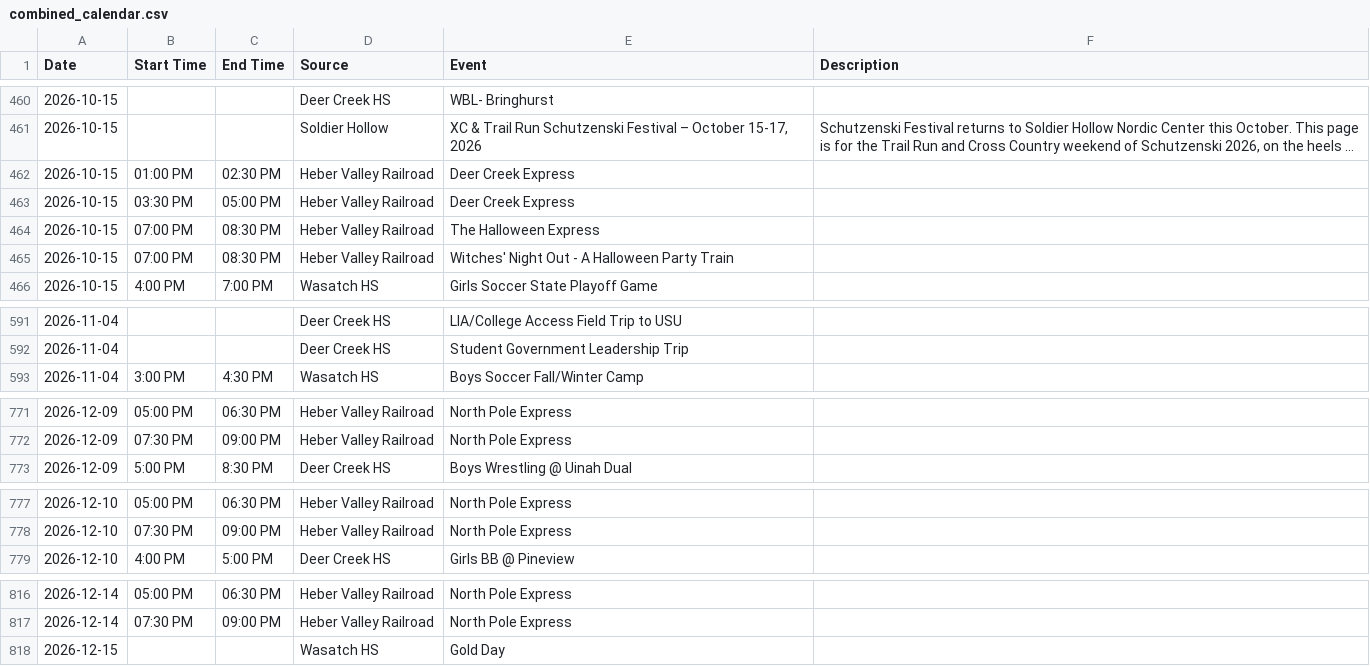
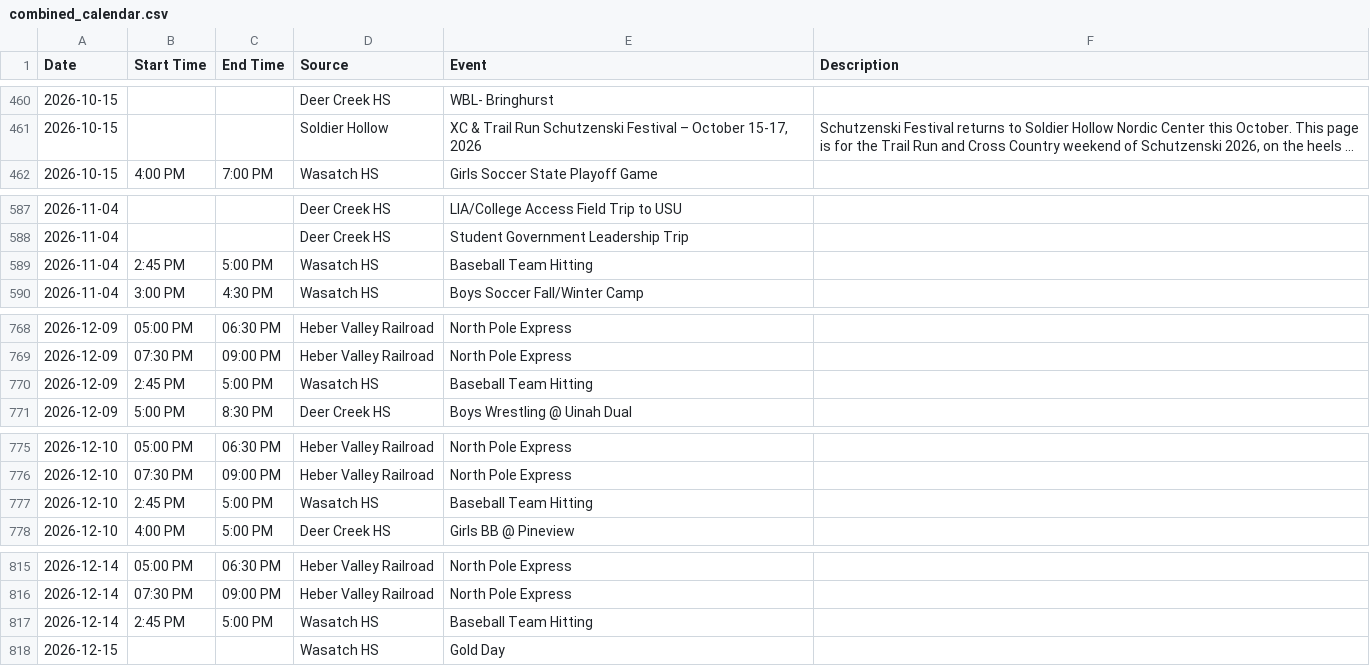
Before and after one commit to rmawhinney12/DK-Calendar, a CSV file: combined_calendar.csv, drawn as a sheet; only a part is shown, gaps mark what is left out; long unchanged cells end in …; removed rows and columns are numbered as before the commit, all else as after; the diff covers the shown part only; the diff names each change by its address in the sheet, - before the commit and + after, or states it on an @@ line.

```diff
--- a/combined_calendar.csv
+++ b/combined_calendar.csv
-row 462: 2026-10-15 | 01:00 PM | 02:30 PM | Heber Valley Railroad | Deer Creek Express
-row 463: 2026-10-15 | 03:30 PM | 05:00 PM | Heber Valley Railroad | Deer Creek Express
-row 464: 2026-10-15 | 07:00 PM | 08:30 PM | Heber Valley Railroad | The Halloween Express
-row 465: 2026-10-15 | 07:00 PM | 08:30 PM | Heber Valley Railroad | Witches' Night Out - A Halloween Party Train
+row 589: 2026-11-04 | 2:45 PM | 5:00 PM | Wasatch HS | Baseball Team Hitting
+row 770: 2026-12-09 | 2:45 PM | 5:00 PM | Wasatch HS | Baseball Team Hitting
+row 777: 2026-12-10 | 2:45 PM | 5:00 PM | Wasatch HS | Baseball Team Hitting
+row 817: 2026-12-14 | 2:45 PM | 5:00 PM | Wasatch HS | Baseball Team Hitting
```
Also changed, not shown: 2 added rows elsewhere in this file, heber_schedule.csv, wasatch_vega_calendar.csv, 1 other file.
